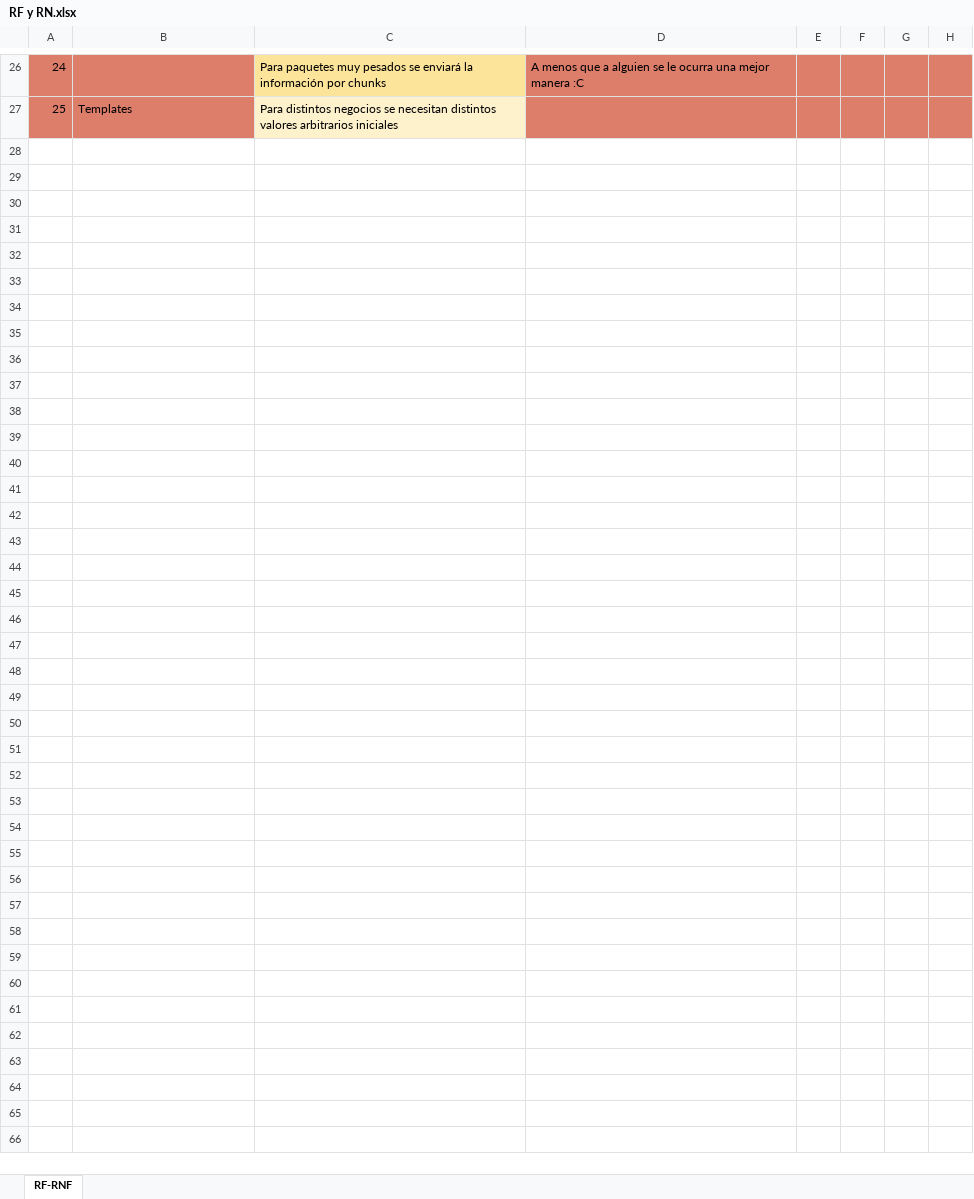
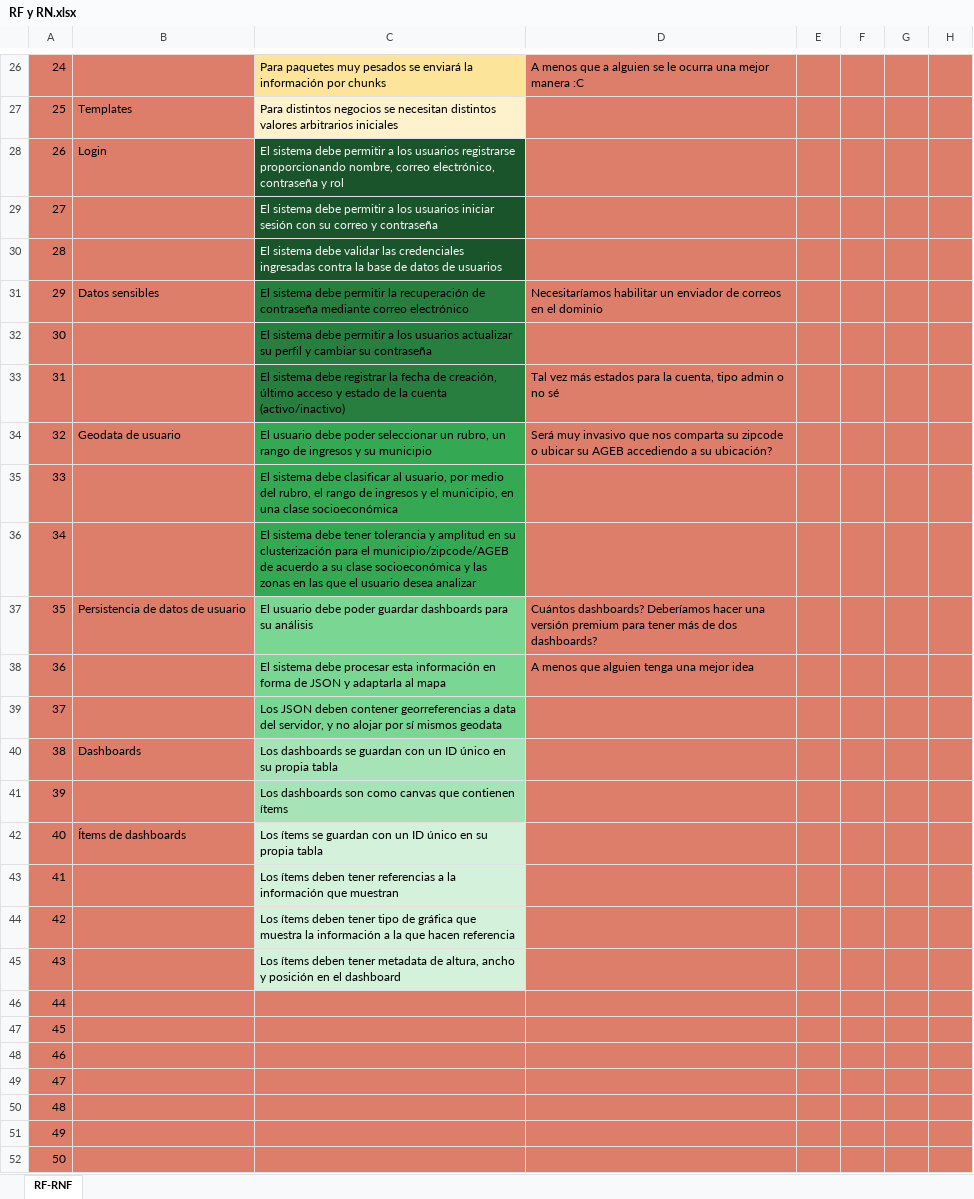
Before and after one commit to RemiH06/Mapo, an Excel workbook: Docs/RF y RN.xlsx, sheet RF-RNF, drawn as a sheet; only a part is shown, gaps mark what is left out; values as stored, in another font and other column widths than the file's, no borders; the diff covers the shown part only; the diff names each change by its address in the sheet, - before the commit and + after, or states it on an @@ line.

Commit message:
chore(docs): added some reqs for client side and added model process to the dependency diagram

```diff
--- a/Docs/RF y RN.xlsx (sheet RF-RNF)
+++ b/Docs/RF y RN.xlsx (sheet RF-RNF)
+row 28: 26 | Login | El sistema debe permitir a los usuarios registrarse proporcionando nombre, correo electrónico, contraseña y rol
+row 29: 27 |  | El sistema debe permitir a los usuarios iniciar sesión con su correo y contraseña
+row 30: 28 |  | El sistema debe validar las credenciales ingresadas contra la base de datos de usuarios
+row 31: 29 | Datos sensibles | El sistema debe permitir la recuperación de contraseña mediante correo electrónico | Necesitaríamos habilitar un enviador de correos en el dominio
+row 32: 30 |  | El sistema debe permitir a los usuarios actualizar su perfil y cambiar su contraseña
+row 33: 31 |  | El sistema debe registrar la fecha de creación, último acceso y estado de la cuenta (activo/inactivo) | Tal vez más estados para la cuenta, tipo admin o no sé
+row 34: 32 | Geodata de usuario | El usuario debe poder seleccionar un rubro, un rango de ingresos y su municipio | Será muy invasivo que nos comparta su zipcode o ubicar su AGEB accediendo a su ubicación?
+row 35: 33 |  | El sistema debe clasificar al usuario, por medio del rubro, el rango de ingresos y el municipio, en una clase socioeconómica
+row 36: 34 |  | El sistema debe tener tolerancia y amplitud en su clusterización para el municipio/zipcode/AGEB de acuerdo a su clase socioeconómica y las zonas en las que el usuario desea analizar
+row 37: 35 | Persistencia de datos de usuario | El usuario debe poder guardar dashboards para su análisis | Cuántos dashboards? Deberíamos hacer una versión premium para tener más de dos dashboards?
+row 38: 36 |  | El sistema debe procesar esta información en forma de JSON y adaptarla al mapa | A menos que alguien tenga una mejor idea
+row 39: 37 |  | Los JSON deben contener georreferencias a data del servidor, y no alojar por sí mismos geodata
+row 40: 38 | Dashboards | Los dashboards se guardan con un ID único en su propia tabla
+row 41: 39 |  | Los dashboards son como canvas que contienen ítems
+row 42: 40 | Ítems de dashboards | Los ítems se guardan con un ID único en su propia tabla
+row 43: 41 |  | Los ítems deben tener referencias a la información que muestran
+row 44: 42 |  | Los ítems deben tener tipo de gráfica que muestra la información a la que hacen referencia
+row 45: 43 |  | Los ítems deben tener metadata de altura, ancho y posición en el dashboard
+row 46: 44
+row 47: 45
+row 48: 46
+row 49: 47
+row 50: 48
+row 51: 49
+row 52: 50
```
Also changed, not shown: 36 edited cells and row numbers in column A elsewhere in this sheet, 3 other files.
